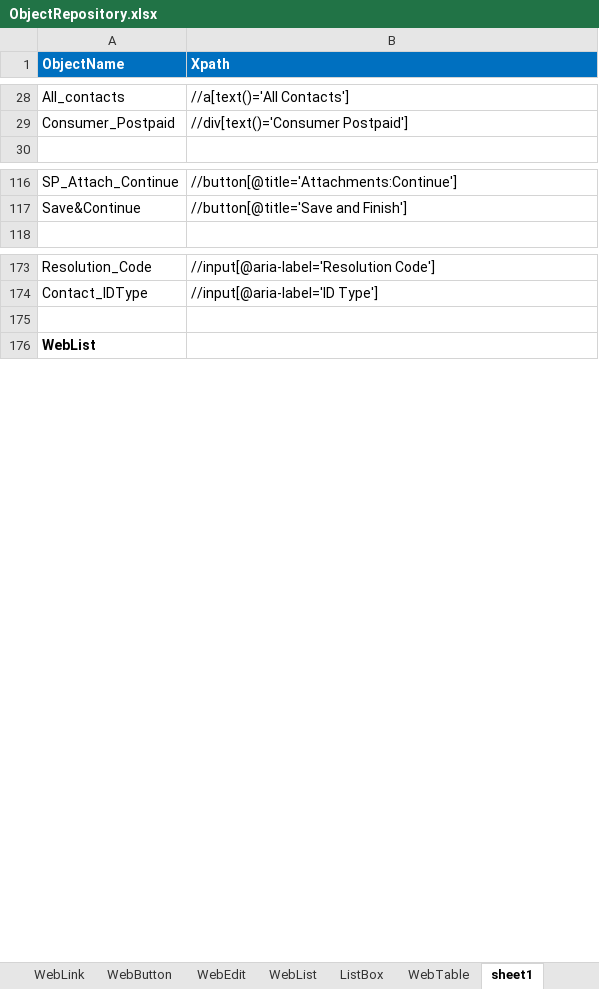
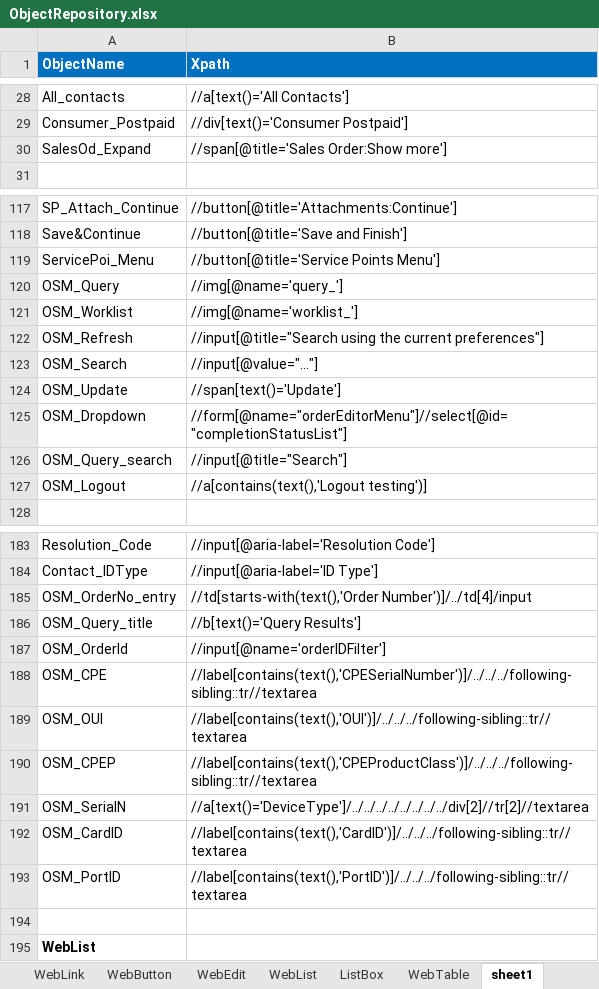
Before and after one commit to imran0404y/Vodafone_QAR, an Excel workbook: Framework/Storage/ObjectRepository.xlsx, sheet sheet1, drawn as a sheet; only a part is shown, gaps mark what is left out; values as stored, in another font and other column widths than the file's, no borders; conditional formats not drawn; the diff covers the shown part only; the diff names each change by its address in the sheet, - before the commit and + after, or states it on an @@ line.

```diff
--- a/Framework/Storage/ObjectRepository.xlsx (sheet sheet1)
+++ b/Framework/Storage/ObjectRepository.xlsx (sheet sheet1)
+row 30: SalesOd_Expand | //span[@title='Sales Order:Show more']
+row 119: ServicePoi_Menu | //button[@title='Service Points Menu']
+row 120: OSM_Query | //img[@name='query_']
+row 121: OSM_Worklist | //img[@name='worklist_']
+row 122: OSM_Refresh | //input[@title="Search using the current preferences"]
+row 123: OSM_Search | //input[@value="..."]
+row 124: OSM_Update | //span[text()='Update']
+row 125: OSM_Dropdown | //form[@name="orderEditorMenu"]//select[@id="completionStatusList"]
+row 126: OSM_Query_search | //input[@title="Search"]
+row 127: OSM_Logout | //a[contains(text(),'Logout testing')]
+row 185: OSM_OrderNo_entry | //td[starts-with(text(),'Order Number')]/../td[4]/input
+row 186: OSM_Query_title | //b[text()='Query Results']
+row 187: OSM_OrderId | //input[@name='orderIDFilter']
+row 188: OSM_CPE | //label[contains(text(),'CPESerialNumber')]/../../../following-sibling::tr//textarea
+row 189: OSM_OUI | //label[contains(text(),'OUI')]/../../../following-sibling::tr//textarea
+row 190: OSM_CPEP | //label[contains(text(),'CPEProductClass')]/../../../following-sibling::tr//textarea
+row 191: OSM_SerialN | //a[text()='DeviceType']/../../../../../../../../div[2]//tr[2]//textarea
+row 192: OSM_CardID | //label[contains(text(),'CardID')]/../../../following-sibling::tr//textarea
+row 193: OSM_PortID | //label[contains(text(),'PortID')]/../../../following-sibling::tr//textarea
```
Also changed, not shown: 4 added rows elsewhere in this sheet, sheet WebEdit, sheet WebButton, sheet WebTable, sheet WebLink, Directory/VFQA_TestDesign.xlsm, Framework/Database/TestDataDB.xlsx, 6 other files.
